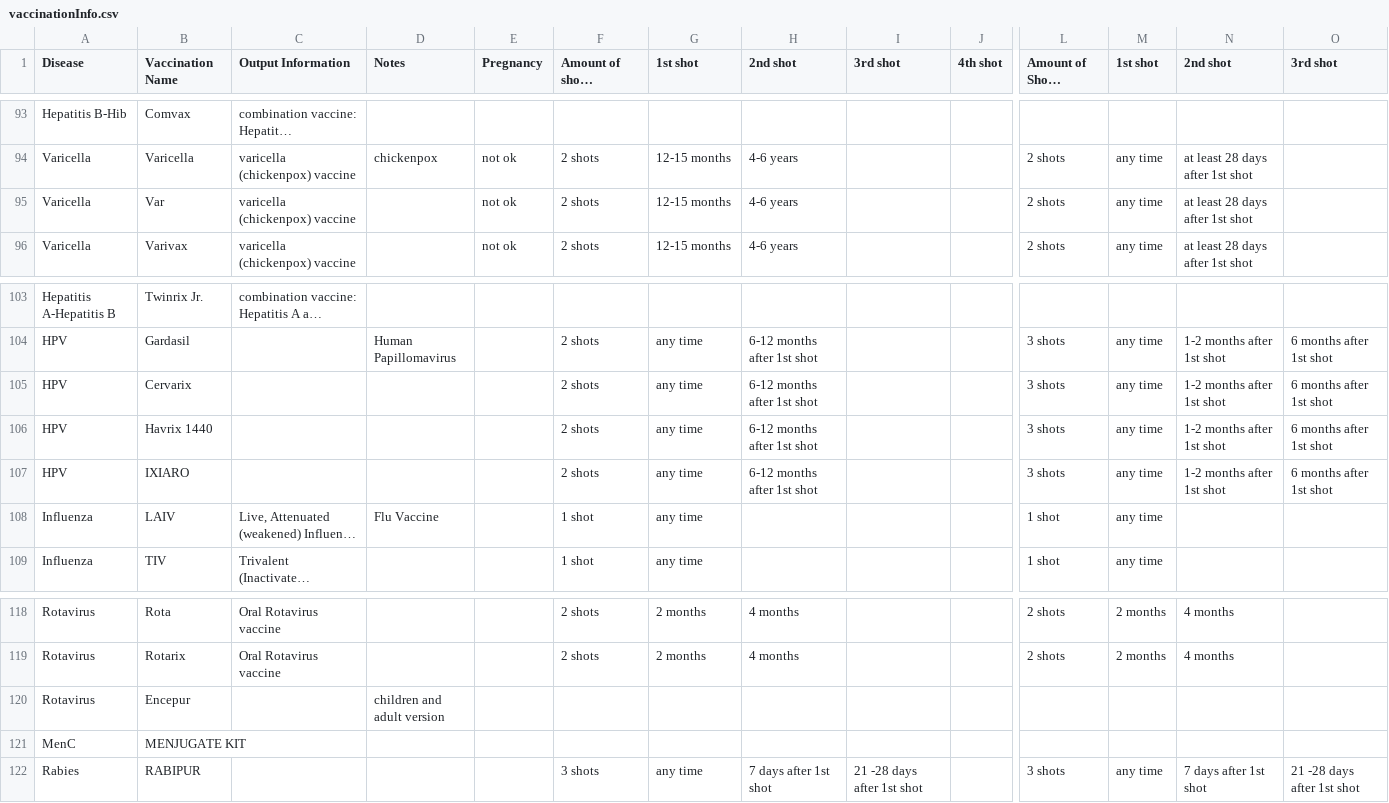
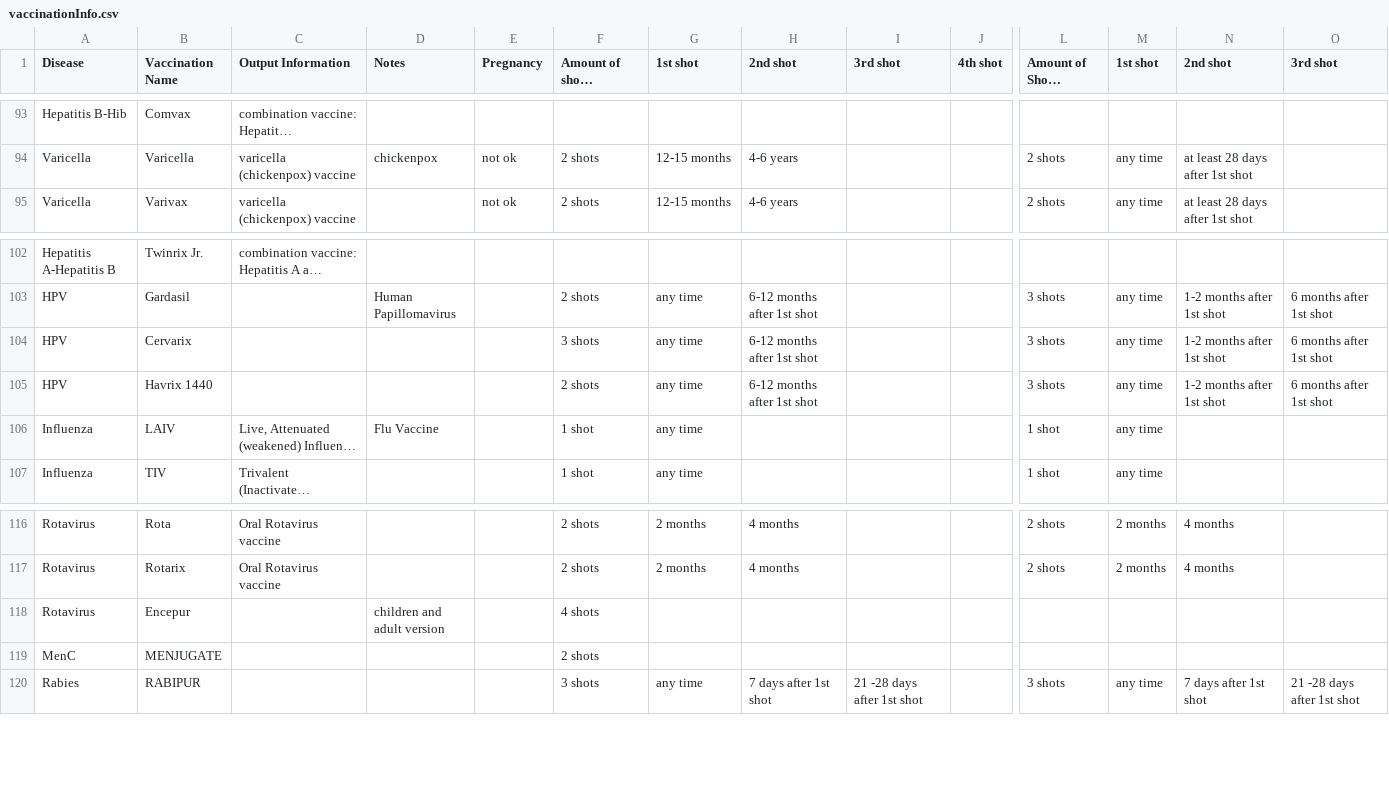
Before and after one commit to Baschdl/vaccination_checker, a CSV file: vaccination/vaccination_checker/static/vaccinationInfo.csv, drawn as a sheet; only a part is shown, gaps mark what is left out; long unchanged cells end in …; removed rows and columns are numbered as before the commit, all else as after; rows hold the shown columns only; the diff names each change by its address in the sheet, - before the commit and + after, or states it on an @@ line.

Commit message:
add updated .p file

```diff
--- a/vaccination/vaccination_checker/static/vaccinationInfo.csv
+++ b/vaccination/vaccination_checker/static/vaccinationInfo.csv
-row 95: Varicella | Var | varicella (chickenpox) vaccine |  | not ok | 2 shots | 12-15 months | 4-6 years |  |  | 2 shots | any time | at least 28 days after 1st shot
-F104 (Amount of shots (children)): 2 shots
+F104 (Amount of shots (children)): 3 shots
-row 107: HPV | IXIARO |  |  |  | 2 shots | any time | 6-12 months after 1st shot |  |  | 3 shots | any time | 1-2 months after 1st shot | 6 months after 1st shot
-F118 (Amount of shots (children)): (empty)
+F118 (Amount of shots (children)): 4 shots
-B119 (Vaccination Name): MENJUGATE KIT
+B119 (Vaccination Name): MENJUGATE
-F119 (Amount of shots (children)): (empty)
+F119 (Amount of shots (children)): 2 shots
```
